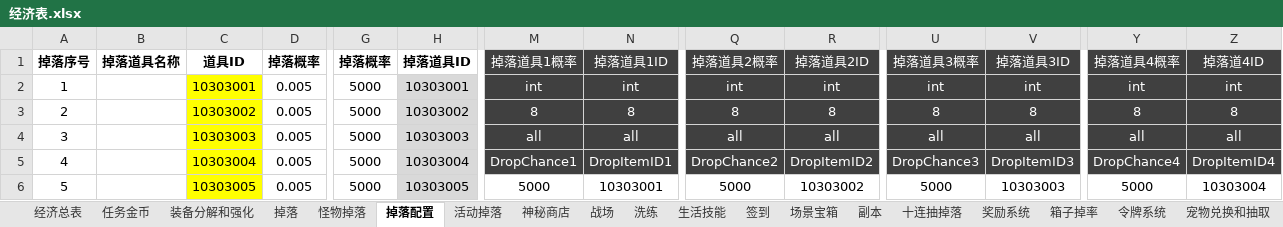
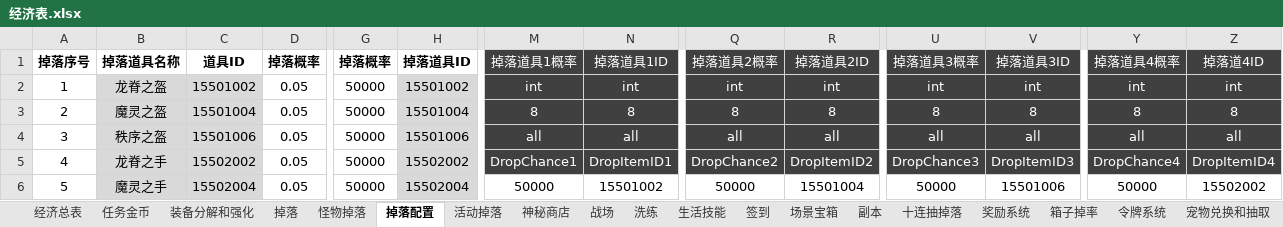
Before and after one commit to csyinghuochong/weijing, an Excel workbook: WeiJingShuZhi/经济表.xlsx, sheet 掉落配置, drawn as a sheet; only a part is shown, gaps mark what is left out; values as stored, in another font and other column widths than the file's, no borders; the diff covers the shown part only; the diff names each change by its address in the sheet, - before the commit and + after, or states it on an @@ line.

```diff
--- a/WeiJingShuZhi/经济表.xlsx (sheet 掉落配置)
+++ b/WeiJingShuZhi/经济表.xlsx (sheet 掉落配置)
-B2 (掉落道具名称): (empty)
+B2 (掉落道具名称): 龙脊之盔
-B2:B6 fill: none
+B2:B6 fill: #D9D9D9
-C2 (道具ID): 10303001
+C2 (道具ID): 15501002
-C2:C6 fill: #FFFF00
+C2:C6 fill: #D9D9D9
-D2:D6 (掉落概率): 0.005
+D2:D6 (掉落概率): 0.05
-G2:G6 (掉落概率): 5000
+G2:G6 (掉落概率): 50000
-H2 (掉落道具ID): 10303001
+H2 (掉落道具ID): 15501002
-B3 (掉落道具名称): (empty)
+B3 (掉落道具名称): 魔灵之盔
-C3 (道具ID): 10303002
+C3 (道具ID): 15501004
-H3 (掉落道具ID): 10303002
+H3 (掉落道具ID): 15501004
-B4 (掉落道具名称): (empty)
+B4 (掉落道具名称): 秩序之盔
-C4 (道具ID): 10303003
+C4 (道具ID): 15501006
-H4 (掉落道具ID): 10303003
+H4 (掉落道具ID): 15501006
-B5 (掉落道具名称): (empty)
+B5 (掉落道具名称): 龙脊之手
-C5 (道具ID): 10303004
+C5 (道具ID): 15502002
-H5 (掉落道具ID): 10303004
+H5 (掉落道具ID): 15502002
-B6 (掉落道具名称): (empty)
+B6 (掉落道具名称): 魔灵之手
-C6 (道具ID): 10303005
+C6 (道具ID): 15502004
-H6 (掉落道具ID): 10303005
+H6 (掉落道具ID): 15502004
-M6 (掉落道具1概率): 5000
+M6 (掉落道具1概率): 50000
-N6 (掉落道具1ID): 10303001
+N6 (掉落道具1ID): 15501002
-Q6 (掉落道具2概率): 5000
+Q6 (掉落道具2概率): 50000
-R6 (掉落道具2ID): 10303002
+R6 (掉落道具2ID): 15501004
-U6 (掉落道具3概率): 5000
+U6 (掉落道具3概率): 50000
-V6 (掉落道具3ID): 10303003
+V6 (掉落道具3ID): 15501006
-Y6 (掉落道具4概率): 5000
+Y6 (掉落道具4概率): 50000
-Z6 (掉落道4ID): 10303004
+Z6 (掉落道4ID): 15502002
```
Also changed, not shown: 221 edited cells and cell formats elsewhere in this sheet, sheet 副本, Excel/DropConfig.xlsx, Excel/SceneConfig.xlsx, 14 other files.
